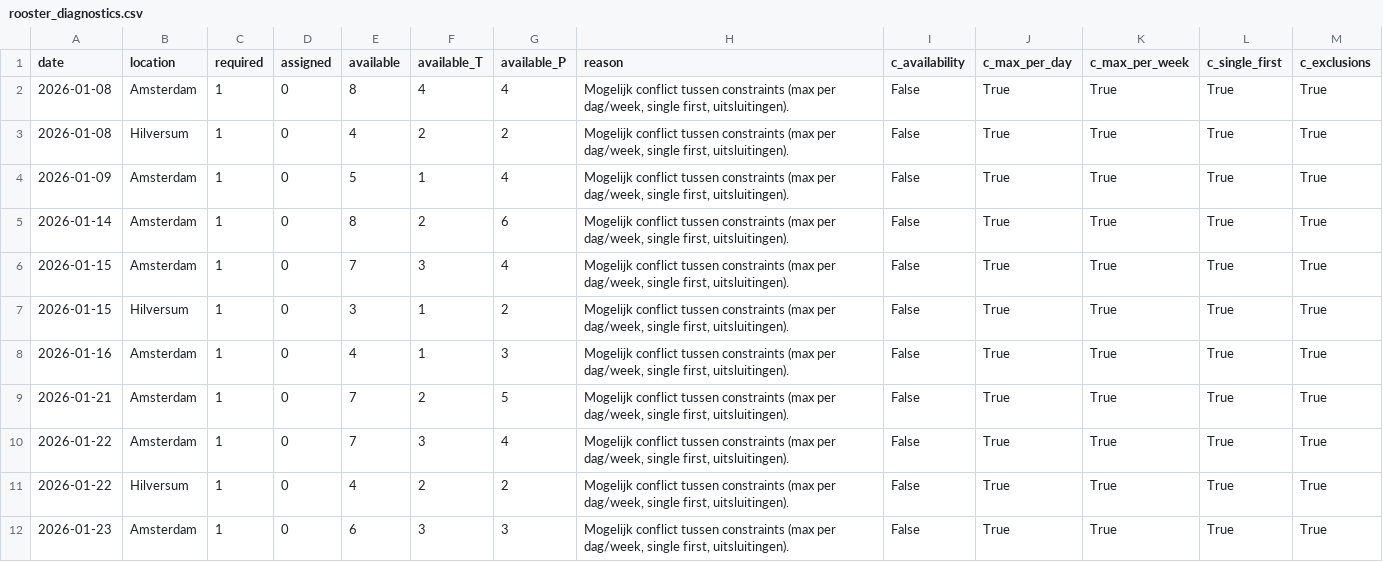
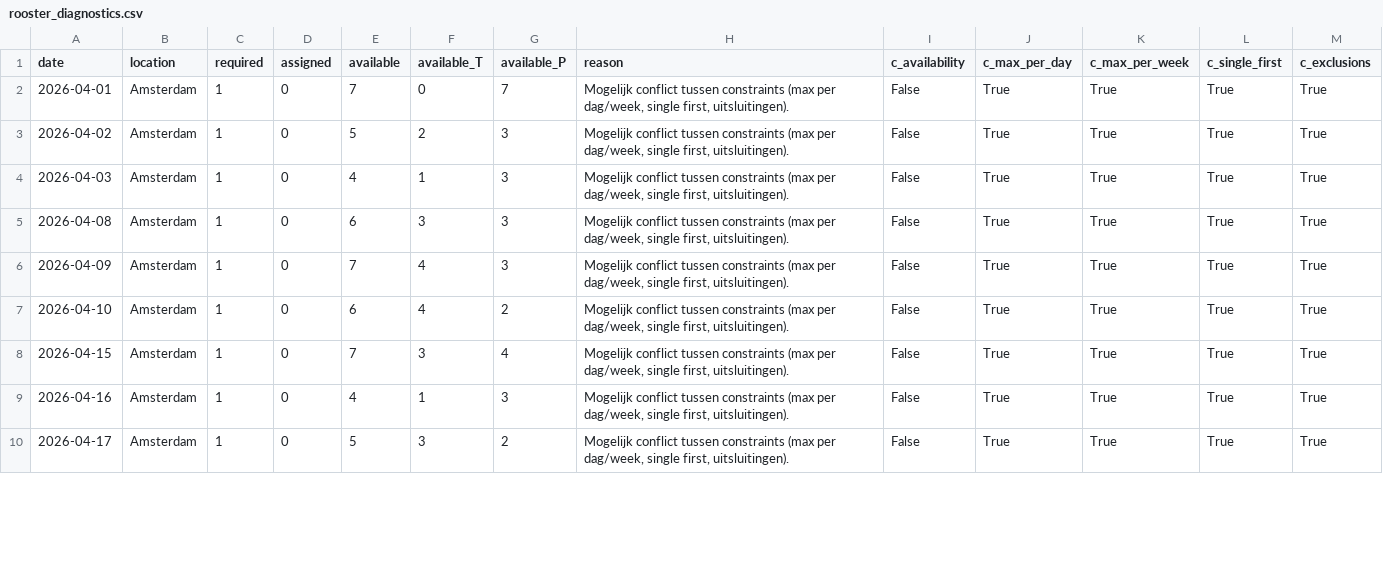
Before and after one commit to CatmanJunior/RoosterDIMS, a CSV file: data/generated/rooster_diagnostics.csv, drawn as a sheet; only a part is shown; the diff covers the shown part only.

```diff
--- a/data/generated/rooster_diagnostics.csv
+++ b/data/generated/rooster_diagnostics.csv
@@ -1,12 +1,10 @@
 date,location,required,assigned,available,available_T,available_P,reason,c_availability,c_max_per_day,c_max_per_week,c_single_first,c_exclusions
-2026-01-08,Amsterdam,1,0,8,4,4,"Mogelijk conflict tussen constraints (max per dag/week, single first, uitsluitingen).",False,True,True,True,True
-2026-01-08,Hilversum,1,0,4,2,2,"Mogelijk conflict tussen constraints (max per dag/week, single first, uitsluitingen).",False,True,True,True,True
-2026-01-09,Amsterdam,1,0,5,1,4,"Mogelijk conflict tussen constraints (max per dag/week, single first, uitsluitingen).",False,True,True,True,True
-2026-01-14,Amsterdam,1,0,8,2,6,"Mogelijk conflict tussen constraints (max per dag/week, single first, uitsluitingen).",False,True,True,True,True
-2026-01-15,Amsterdam,1,0,7,3,4,"Mogelijk conflict tussen constraints (max per dag/week, single first, uitsluitingen).",False,True,True,True,True
-2026-01-15,Hilversum,1,0,3,1,2,"Mogelijk conflict tussen constraints (max per dag/week, single first, uitsluitingen).",False,True,True,True,True
-2026-01-16,Amsterdam,1,0,4,1,3,"Mogelijk conflict tussen constraints (max per dag/week, single first, uitsluitingen).",False,True,True,True,True
-2026-01-21,Amsterdam,1,0,7,2,5,"Mogelijk conflict tussen constraints (max per dag/week, single first, uitsluitingen).",False,True,True,True,True
-2026-01-22,Amsterdam,1,0,7,3,4,"Mogelijk conflict tussen constraints (max per dag/week, single first, uitsluitingen).",False,True,True,True,True
-2026-01-22,Hilversum,1,0,4,2,2,"Mogelijk conflict tussen constraints (max per dag/week, single first, uitsluitingen).",False,True,True,True,True
-2026-01-23,Amsterdam,1,0,6,3,3,"Mogelijk conflict tussen constraints (max per dag/week, single first, uitsluitingen).",False,True,True,True,True
+2026-04-01,Amsterdam,1,0,7,0,7,"Mogelijk conflict tussen constraints (max per dag/week, single first, uitsluitingen).",False,True,True,True,True
+2026-04-02,Amsterdam,1,0,5,2,3,"Mogelijk conflict tussen constraints (max per dag/week, single first, uitsluitingen).",False,True,True,True,True
+2026-04-03,Amsterdam,1,0,4,1,3,"Mogelijk conflict tussen constraints (max per dag/week, single first, uitsluitingen).",False,True,True,True,True
+2026-04-08,Amsterdam,1,0,6,3,3,"Mogelijk conflict tussen constraints (max per dag/week, single first, uitsluitingen).",False,True,True,True,True
+2026-04-09,Amsterdam,1,0,7,4,3,"Mogelijk conflict tussen constraints (max per dag/week, single first, uitsluitingen).",False,True,True,True,True
+2026-04-10,Amsterdam,1,0,6,4,2,"Mogelijk conflict tussen constraints (max per dag/week, single first, uitsluitingen).",False,True,True,True,True
+2026-04-15,Amsterdam,1,0,7,3,4,"Mogelijk conflict tussen constraints (max per dag/week, single first, uitsluitingen).",False,True,True,True,True
+2026-04-16,Amsterdam,1,0,4,1,3,"Mogelijk conflict tussen constraints (max per dag/week, single first, uitsluitingen).",False,True,True,True,True
+2026-04-17,Amsterdam,1,0,5,3,2,"Mogelijk conflict tussen constraints (max per dag/week, single first, uitsluitingen).",False,True,True,True,True
```
Also changed, not shown: 1 added row, 2 removed rows and 105 edited cells elsewhere in this file, 7 other files.
